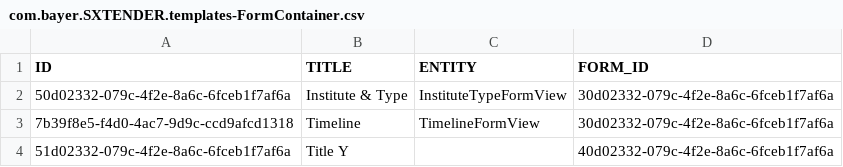
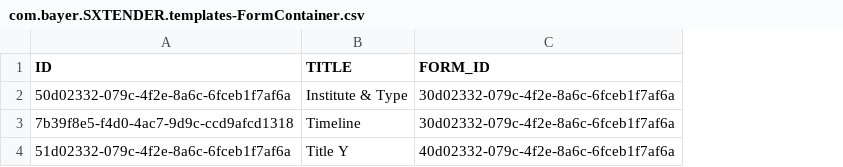
Before and after one commit to mandar-velankar/FAST_UI_TEMPLATES, a CSV file: db/data/com.bayer.SXTENDER.templates-FormContainer.csv, drawn as a sheet; the diff names each change by its address in the sheet, - before the commit and + after, or states it on an @@ line.

```diff
--- a/db/data/com.bayer.SXTENDER.templates-FormContainer.csv
+++ b/db/data/com.bayer.SXTENDER.templates-FormContainer.csv
-column C (ENTITY), rows 2-3: InstituteTypeFormView | TimelineFormView
```
Also changed, not shown: db/data/com.bayer.SXTENDER.templates-Form.csv, 1 other file.
